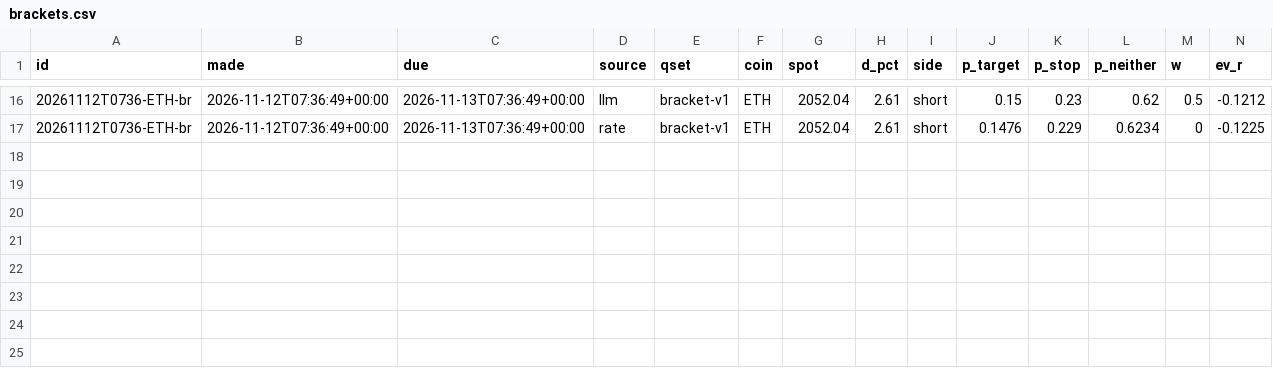
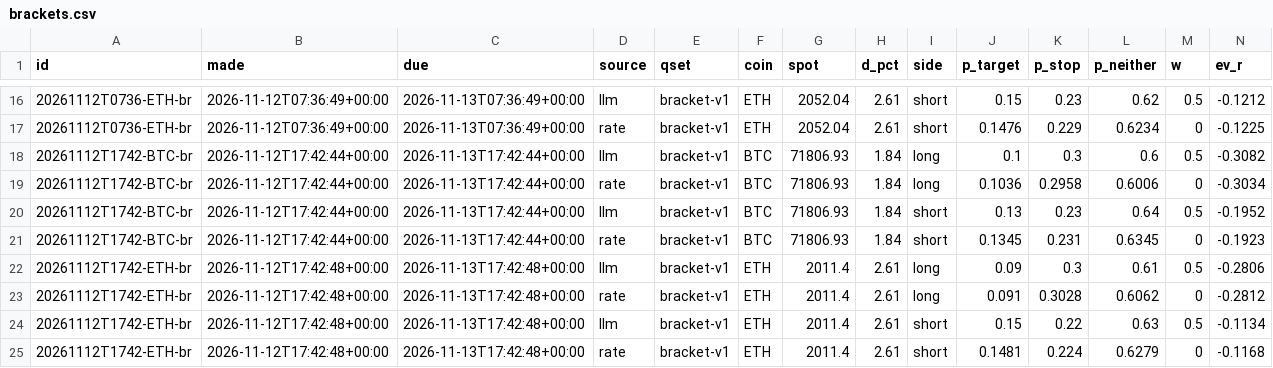
Before and after one commit to DharmikGohil/LLMTrading, a CSV file: paper/crypto/learn/brackets.csv, drawn as a sheet; only a part is shown, gaps mark what is left out; rows hold the shown columns only; the diff names each change by its address in the sheet, - before the commit and + after, or states it on an @@ line.

```diff
--- a/paper/crypto/learn/brackets.csv
+++ b/paper/crypto/learn/brackets.csv
+row 18: 20261112T1742-BTC-br | 2026-11-12T17:42:44+00:00 | 2026-11-13T17:42:44+00:00 | llm | bracket-v1 | BTC | 71806.93 | 1.84 | long | 0.1 | 0.3 | 0.6 | 0.5 | -0.3082
+row 19: 20261112T1742-BTC-br | 2026-11-12T17:42:44+00:00 | 2026-11-13T17:42:44+00:00 | rate | bracket-v1 | BTC | 71806.93 | 1.84 | long | 0.1036 | 0.2958 | 0.6006 | 0 | -0.3034
+row 20: 20261112T1742-BTC-br | 2026-11-12T17:42:44+00:00 | 2026-11-13T17:42:44+00:00 | llm | bracket-v1 | BTC | 71806.93 | 1.84 | short | 0.13 | 0.23 | 0.64 | 0.5 | -0.1952
+row 21: 20261112T1742-BTC-br | 2026-11-12T17:42:44+00:00 | 2026-11-13T17:42:44+00:00 | rate | bracket-v1 | BTC | 71806.93 | 1.84 | short | 0.1345 | 0.231 | 0.6345 | 0 | -0.1923
+row 22: 20261112T1742-ETH-br | 2026-11-12T17:42:48+00:00 | 2026-11-13T17:42:48+00:00 | llm | bracket-v1 | ETH | 2011.4 | 2.61 | long | 0.09 | 0.3 | 0.61 | 0.5 | -0.2806
+row 23: 20261112T1742-ETH-br | 2026-11-12T17:42:48+00:00 | 2026-11-13T17:42:48+00:00 | rate | bracket-v1 | ETH | 2011.4 | 2.61 | long | 0.091 | 0.3028 | 0.6062 | 0 | -0.2812
+row 24: 20261112T1742-ETH-br | 2026-11-12T17:42:48+00:00 | 2026-11-13T17:42:48+00:00 | llm | bracket-v1 | ETH | 2011.4 | 2.61 | short | 0.15 | 0.22 | 0.63 | 0.5 | -0.1134
+row 25: 20261112T1742-ETH-br | 2026-11-12T17:42:48+00:00 | 2026-11-13T17:42:48+00:00 | rate | bracket-v1 | ETH | 2011.4 | 2.61 | short | 0.1481 | 0.224 | 0.6279 | 0 | -0.1168
```
Also changed, not shown: paper/crypto/learn/forecasts.csv, 2 other files.
